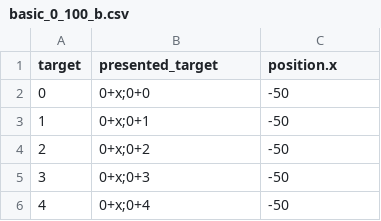
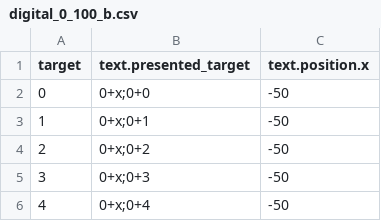
Before and after one commit to trajtracker/trajtracker, a CSV file: paradigms/Number2Position/digital_0_100_b.csv (was paradigms/Number2Position/basic_0_100_b.csv), drawn as a sheet; only a part is shown.

Commit message:
- num2pos: support generic stimuli - Added example of num2pos paradigm: a quantity-to-position task

```diff
--- a/paradigms/Number2Position/basic_0_100_b.csv
+++ b/paradigms/Number2Position/digital_0_100_b.csv
@@ -1,2 +1,2 @@
-target,presented_target,position.x
+target,text.presented_target,text.position.x
 0,0+x;0+0,-50
```
Also changed, not shown: 18 other files.
